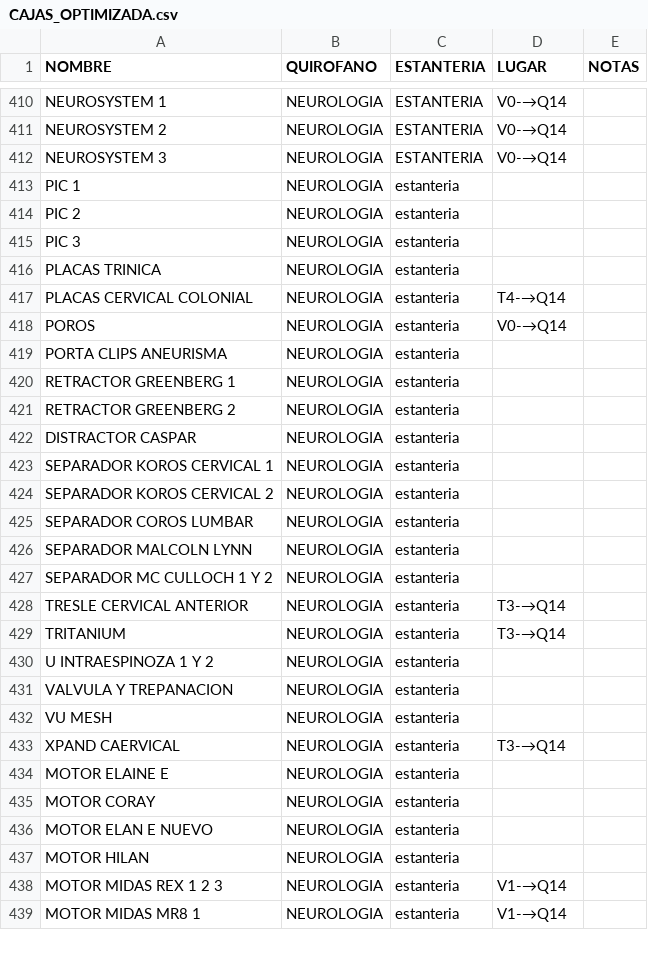
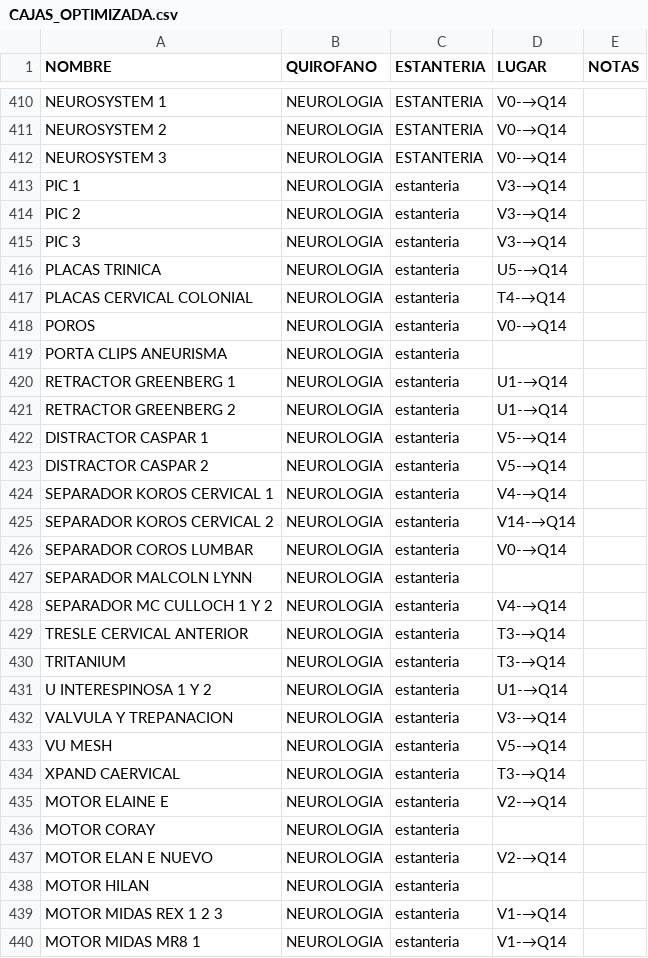
Before and after one commit to TCAE-DUE/esterilizacion, a CSV file: CAJAS_OPTIMIZADA.csv, drawn as a sheet; only a part is shown, gaps mark what is left out; the diff covers the shown part only.

Commit message:
Update CAJAS_OPTIMIZADA.csv

```diff
--- a/CAJAS_OPTIMIZADA.csv
+++ b/CAJAS_OPTIMIZADA.csv
@@ -412,6 +412,6 @@ NEUROSYSTEM 2,NEUROLOGIA,ESTANTERIA,V0-→Q14,
 NEUROSYSTEM 3,NEUROLOGIA,ESTANTERIA,V0-→Q14,
-PIC 1,NEUROLOGIA, estanteria ,,
-PIC 2,NEUROLOGIA, estanteria ,,
-PIC 3,NEUROLOGIA, estanteria ,,
-PLACAS TRINICA,NEUROLOGIA, estanteria ,,
+PIC 1,NEUROLOGIA, estanteria ,V3-→Q14,
+PIC 2,NEUROLOGIA, estanteria ,V3-→Q14,
+PIC 3,NEUROLOGIA, estanteria ,V3-→Q14,
+PLACAS TRINICA,NEUROLOGIA, estanteria ,U5-→Q14,
 PLACAS CERVICAL COLONIAL,NEUROLOGIA, estanteria ,T4-→Q14,
@@ -419,19 +419,20 @@ POROS,NEUROLOGIA, estanteria ,V0-→Q14,
 PORTA CLIPS ANEURISMA,NEUROLOGIA, estanteria ,,
-RETRACTOR GREENBERG 1,NEUROLOGIA, estanteria ,,
-RETRACTOR GREENBERG 2,NEUROLOGIA, estanteria ,,
-DISTRACTOR CASPAR,NEUROLOGIA, estanteria ,,
-SEPARADOR KOROS CERVICAL 1,NEUROLOGIA, estanteria ,,
-SEPARADOR KOROS CERVICAL 2,NEUROLOGIA, estanteria ,,
-SEPARADOR COROS LUMBAR,NEUROLOGIA, estanteria ,,
+RETRACTOR GREENBERG 1,NEUROLOGIA, estanteria ,U1-→Q14,
+RETRACTOR GREENBERG 2,NEUROLOGIA, estanteria ,U1-→Q14,
+DISTRACTOR CASPAR 1,NEUROLOGIA, estanteria ,V5-→Q14,
+DISTRACTOR CASPAR 2,NEUROLOGIA, estanteria ,V5-→Q14,
+SEPARADOR KOROS CERVICAL 1,NEUROLOGIA, estanteria ,V4-→Q14,
+SEPARADOR KOROS CERVICAL 2,NEUROLOGIA, estanteria ,V14-→Q14,
+SEPARADOR COROS LUMBAR,NEUROLOGIA, estanteria ,V0-→Q14,,
 SEPARADOR MALCOLN LYNN,NEUROLOGIA, estanteria ,,
-SEPARADOR MC CULLOCH 1 Y 2,NEUROLOGIA, estanteria ,,
+SEPARADOR MC CULLOCH 1 Y 2,NEUROLOGIA, estanteria ,V4-→Q14,
 TRESLE CERVICAL ANTERIOR,NEUROLOGIA, estanteria ,T3-→Q14,
 TRITANIUM,NEUROLOGIA, estanteria ,T3-→Q14,
-U INTRAESPINOZA 1 Y  2,NEUROLOGIA, estanteria ,,
-VALVULA Y TREPANACION,NEUROLOGIA, estanteria ,,
-VU MESH,NEUROLOGIA, estanteria ,,
+U INTERESPINOSA 1 Y 2,NEUROLOGIA, estanteria ,U1-→Q14,,
+VALVULA Y TREPANACION,NEUROLOGIA, estanteria ,V3-→Q14,
+VU MESH,NEUROLOGIA, estanteria ,V5-→Q14,
 XPAND  CAERVICAL,NEUROLOGIA, estanteria ,T3-→Q14,
-MOTOR ELAINE E,NEUROLOGIA, estanteria ,,
+MOTOR ELAINE E,NEUROLOGIA, estanteria ,V2-→Q14,
 MOTOR CORAY,NEUROLOGIA, estanteria ,,
-MOTOR ELAN E NUEVO,NEUROLOGIA, estanteria ,,
+MOTOR ELAN E NUEVO,NEUROLOGIA, estanteria ,V2-→Q14,
 MOTOR HILAN,NEUROLOGIA, estanteria ,,
```
Also changed, not shown: 3 added rows, 2 removed rows and 19 edited cells elsewhere in this file.
